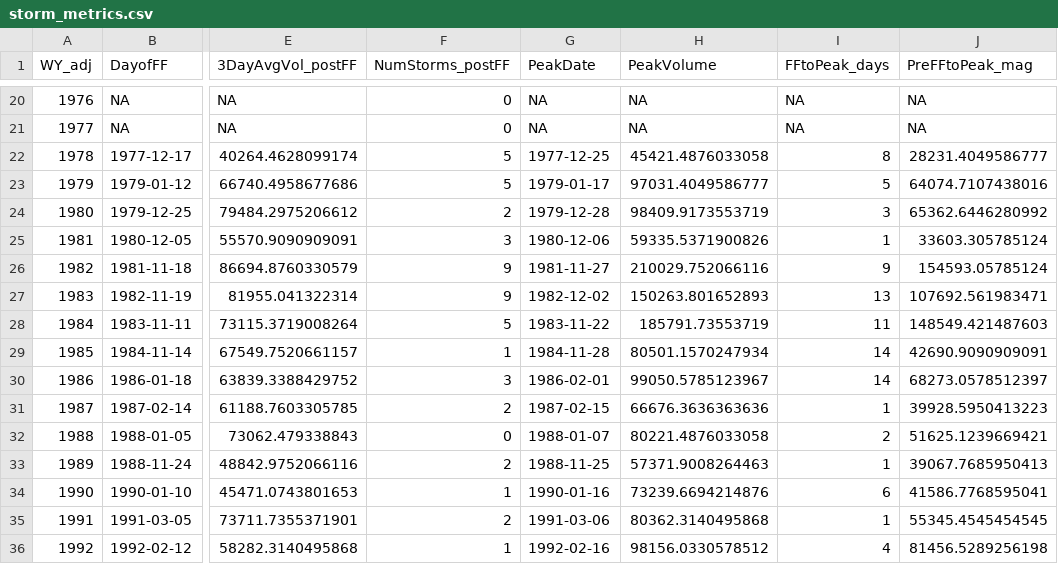
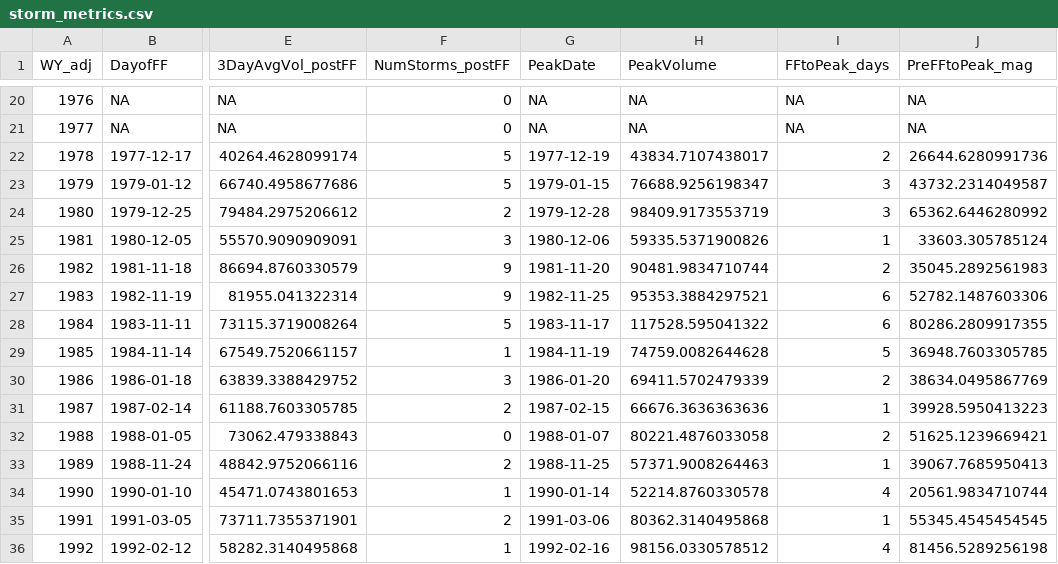
Before and after one commit to EMRR-DISE/FirstFlush, a CSV file: data/processed/storms/storm_metrics.csv, drawn as a sheet; only a part is shown, gaps mark what is left out; the diff covers the shown part only; the diff names each change by its address in the sheet, - before the commit and + after, or states it on an @@ line.

```diff
--- a/data/processed/storms/storm_metrics.csv
+++ b/data/processed/storms/storm_metrics.csv
-G22 (PeakDate): 1977-12-25
+G22 (PeakDate): 1977-12-19
-H22 (PeakVolume): 45421.4876033058
+H22 (PeakVolume): 43834.7107438017
-I22 (FFtoPeak_days): 8
+I22 (FFtoPeak_days): 2
-J22 (PreFFtoPeak_mag): 28231.4049586777
+J22 (PreFFtoPeak_mag): 26644.6280991736
-G23 (PeakDate): 1979-01-17
+G23 (PeakDate): 1979-01-15
-H23 (PeakVolume): 97031.4049586777
+H23 (PeakVolume): 76688.9256198347
-I23 (FFtoPeak_days): 5
+I23 (FFtoPeak_days): 3
-J23 (PreFFtoPeak_mag): 64074.7107438016
+J23 (PreFFtoPeak_mag): 43732.2314049587
-G26 (PeakDate): 1981-11-27
+G26 (PeakDate): 1981-11-20
-H26 (PeakVolume): 210029.752066116
+H26 (PeakVolume): 90481.9834710744
-I26 (FFtoPeak_days): 9
+I26 (FFtoPeak_days): 2
-J26 (PreFFtoPeak_mag): 154593.05785124
+J26 (PreFFtoPeak_mag): 35045.2892561983
-G27 (PeakDate): 1982-12-02
+G27 (PeakDate): 1982-11-25
-H27 (PeakVolume): 150263.801652893
+H27 (PeakVolume): 95353.3884297521
-I27 (FFtoPeak_days): 13
+I27 (FFtoPeak_days): 6
-J27 (PreFFtoPeak_mag): 107692.561983471
+J27 (PreFFtoPeak_mag): 52782.1487603306
-G28 (PeakDate): 1983-11-22
+G28 (PeakDate): 1983-11-17
-H28 (PeakVolume): 185791.73553719
+H28 (PeakVolume): 117528.595041322
-I28 (FFtoPeak_days): 11
+I28 (FFtoPeak_days): 6
-J28 (PreFFtoPeak_mag): 148549.421487603
+J28 (PreFFtoPeak_mag): 80286.2809917355
-G29 (PeakDate): 1984-11-28
+G29 (PeakDate): 1984-11-19
-H29 (PeakVolume): 80501.1570247934
+H29 (PeakVolume): 74759.0082644628
-I29 (FFtoPeak_days): 14
+I29 (FFtoPeak_days): 5
-J29 (PreFFtoPeak_mag): 42690.9090909091
+J29 (PreFFtoPeak_mag): 36948.7603305785
-G30 (PeakDate): 1986-02-01
+G30 (PeakDate): 1986-01-20
-H30 (PeakVolume): 99050.5785123967
+H30 (PeakVolume): 69411.5702479339
-I30 (FFtoPeak_days): 14
+I30 (FFtoPeak_days): 2
-J30 (PreFFtoPeak_mag): 68273.0578512397
+J30 (PreFFtoPeak_mag): 38634.0495867769
-G34 (PeakDate): 1990-01-16
+G34 (PeakDate): 1990-01-14
-H34 (PeakVolume): 73239.6694214876
+H34 (PeakVolume): 52214.8760330578
-I34 (FFtoPeak_days): 6
+I34 (FFtoPeak_days): 4
-J34 (PreFFtoPeak_mag): 41586.7768595041
+J34 (PreFFtoPeak_mag): 20561.9834710744
```
Also changed, not shown: 72 edited cells elsewhere in this file, 7 other files.
